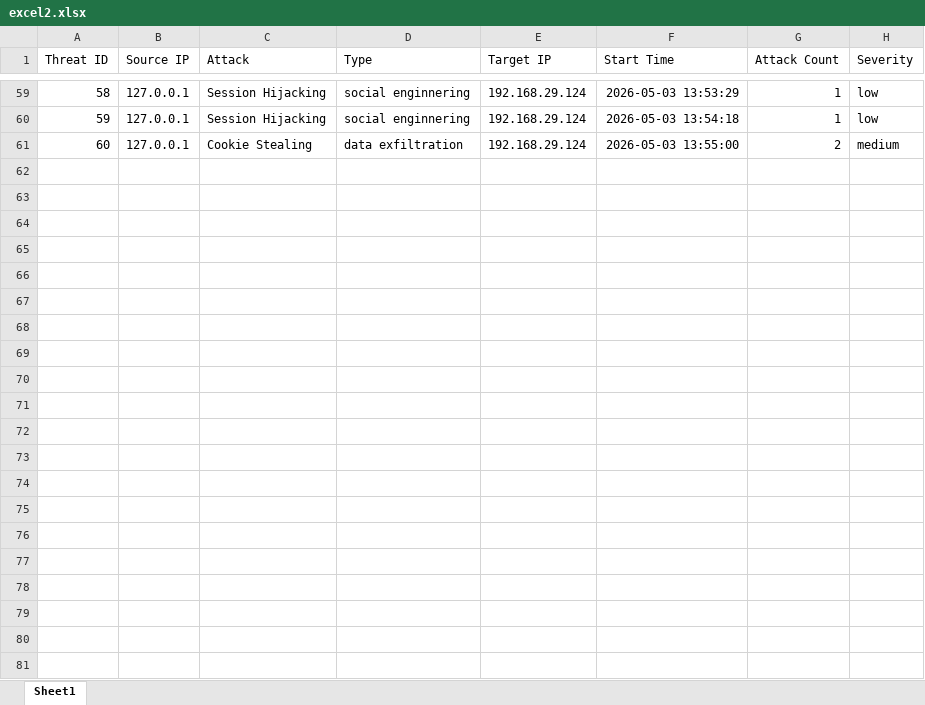
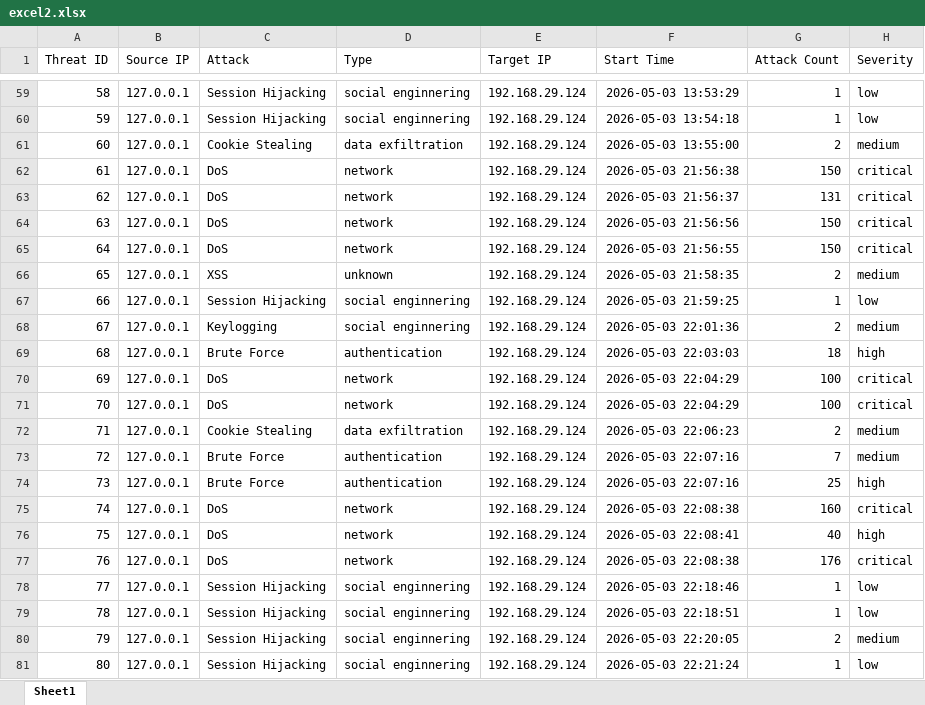
Before and after one commit to cyberhub2025/CyberDefenseX_Ultra, an Excel workbook: backend/Blockchain/leader/excel2.xlsx, sheet Sheet1, drawn as a sheet; only a part is shown, gaps mark what is left out; values as stored, in another font and other column widths than the file's, no borders; the diff names each change by its address in the sheet, - before the commit and + after, or states it on an @@ line.

Commit message:
registered alert logs in Overview and Threats

```diff
--- a/backend/Blockchain/leader/excel2.xlsx (sheet Sheet1)
+++ b/backend/Blockchain/leader/excel2.xlsx (sheet Sheet1)
+row 62: 61 | 127.0.0.1 | DoS | network | 192.168.29.124 | 2026-05-03 21:56:38 | 150 | critical
+row 63: 62 | 127.0.0.1 | DoS | network | 192.168.29.124 | 2026-05-03 21:56:37 | 131 | critical
+row 64: 63 | 127.0.0.1 | DoS | network | 192.168.29.124 | 2026-05-03 21:56:56 | 150 | critical
+row 65: 64 | 127.0.0.1 | DoS | network | 192.168.29.124 | 2026-05-03 21:56:55 | 150 | critical
+row 66: 65 | 127.0.0.1 | XSS | unknown | 192.168.29.124 | 2026-05-03 21:58:35 | 2 | medium
+row 67: 66 | 127.0.0.1 | Session Hijacking | social enginnering | 192.168.29.124 | 2026-05-03 21:59:25 | 1 | low
+row 68: 67 | 127.0.0.1 | Keylogging | social enginnering | 192.168.29.124 | 2026-05-03 22:01:36 | 2 | medium
+row 69: 68 | 127.0.0.1 | Brute Force | authentication | 192.168.29.124 | 2026-05-03 22:03:03 | 18 | high
+row 70: 69 | 127.0.0.1 | DoS | network | 192.168.29.124 | 2026-05-03 22:04:29 | 100 | critical
+row 71: 70 | 127.0.0.1 | DoS | network | 192.168.29.124 | 2026-05-03 22:04:29 | 100 | critical
+row 72: 71 | 127.0.0.1 | Cookie Stealing | data exfiltration | 192.168.29.124 | 2026-05-03 22:06:23 | 2 | medium
+row 73: 72 | 127.0.0.1 | Brute Force | authentication | 192.168.29.124 | 2026-05-03 22:07:16 | 7 | medium
+row 74: 73 | 127.0.0.1 | Brute Force | authentication | 192.168.29.124 | 2026-05-03 22:07:16 | 25 | high
+row 75: 74 | 127.0.0.1 | DoS | network | 192.168.29.124 | 2026-05-03 22:08:38 | 160 | critical
+row 76: 75 | 127.0.0.1 | DoS | network | 192.168.29.124 | 2026-05-03 22:08:41 | 40 | high
+row 77: 76 | 127.0.0.1 | DoS | network | 192.168.29.124 | 2026-05-03 22:08:38 | 176 | critical
+row 78: 77 | 127.0.0.1 | Session Hijacking | social enginnering | 192.168.29.124 | 2026-05-03 22:18:46 | 1 | low
+row 79: 78 | 127.0.0.1 | Session Hijacking | social enginnering | 192.168.29.124 | 2026-05-03 22:18:51 | 1 | low
+row 80: 79 | 127.0.0.1 | Session Hijacking | social enginnering | 192.168.29.124 | 2026-05-03 22:20:05 | 2 | medium
+row 81: 80 | 127.0.0.1 | Session Hijacking | social enginnering | 192.168.29.124 | 2026-05-03 22:21:24 | 1 | low
```
Also changed, not shown: backend/Blockchain/leader/alerts.xlsx, backend/Blockchain/leader/alerts_backup.xlsx, 5 other files.
